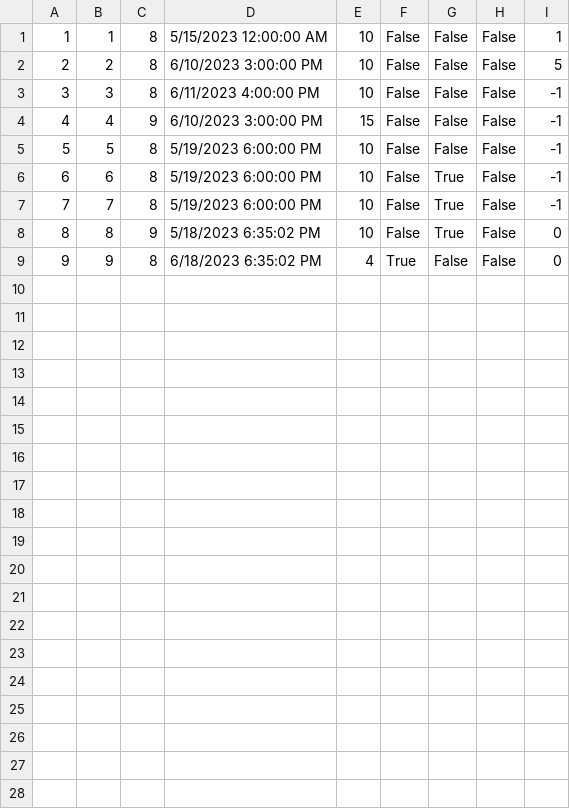
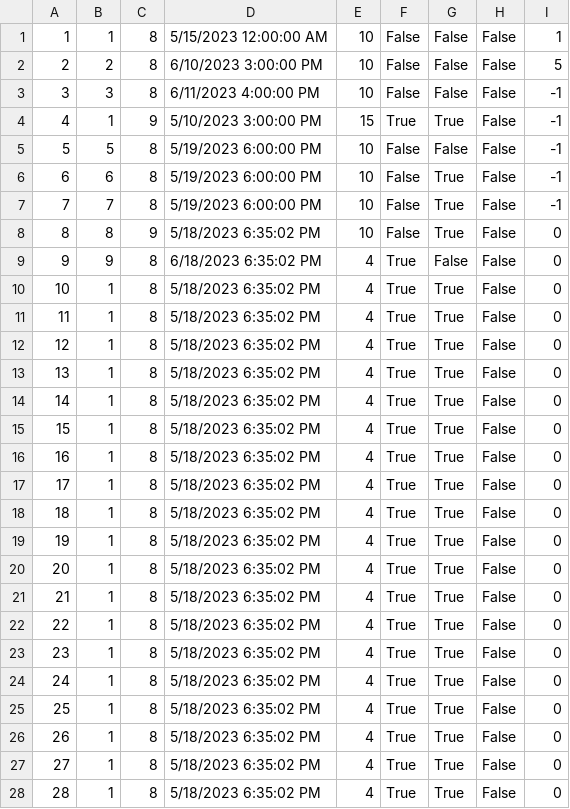
Before and after one commit to MilosMilutinovic01/SIMS-HCI-Project-Group-5-Team-B, a CSV file: SIMS-HCI-Project-Group-5-Team-B/Resources/Data/Appointment.csv, drawn as a sheet.

```diff
--- a/SIMS-HCI-Project-Group-5-Team-B/Resources/Data/Appointment.csv
+++ b/SIMS-HCI-Project-Group-5-Team-B/Resources/Data/Appointment.csv
@@ -3,3 +3,3 @@
 3|3|8|6/11/2023 4:00:00 PM|10|False|False|False|-1
-4|4|9|6/10/2023 3:00:00 PM|15|False|False|False|-1
+4|1|9|5/10/2023 3:00:00 PM|15|True|True|False|-1
 5|5|8|5/19/2023 6:00:00 PM|10|False|False|False|-1
@@ -9 +9,20 @@
 9|9|8|6/18/2023 6:35:02 PM|4|True|False|False|0
+10|1|8|5/18/2023 6:35:02 PM|4|True|True|False|0
+11|1|8|5/18/2023 6:35:02 PM|4|True|True|False|0
+12|1|8|5/18/2023 6:35:02 PM|4|True|True|False|0
+13|1|8|5/18/2023 6:35:02 PM|4|True|True|False|0
+14|1|8|5/18/2023 6:35:02 PM|4|True|True|False|0
+15|1|8|5/18/2023 6:35:02 PM|4|True|True|False|0
+16|1|8|5/18/2023 6:35:02 PM|4|True|True|False|0
+17|1|8|5/18/2023 6:35:02 PM|4|True|True|False|0
+18|1|8|5/18/2023 6:35:02 PM|4|True|True|False|0
+19|1|8|5/18/2023 6:35:02 PM|4|True|True|False|0
+20|1|8|5/18/2023 6:35:02 PM|4|True|True|False|0
+21|1|8|5/18/2023 6:35:02 PM|4|True|True|False|0
+22|1|8|5/18/2023 6:35:02 PM|4|True|True|False|0
+23|1|8|5/18/2023 6:35:02 PM|4|True|True|False|0
+24|1|8|5/18/2023 6:35:02 PM|4|True|True|False|0
+25|1|8|5/18/2023 6:35:02 PM|4|True|True|False|0
+26|1|8|5/18/2023 6:35:02 PM|4|True|True|False|0
+27|1|8|5/18/2023 6:35:02 PM|4|True|True|False|0
+28|1|8|5/18/2023 6:35:02 PM|4|True|True|False|0
```
Also changed, not shown: 9 other files.
